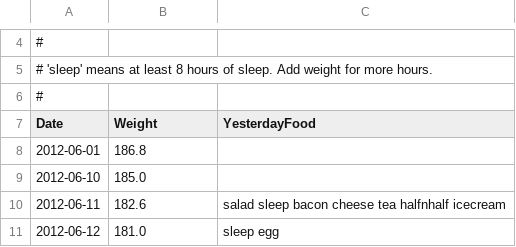
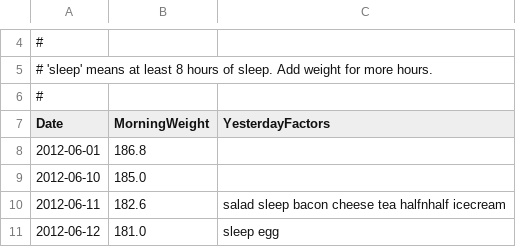
Before and after one commit to arielf/weight-loss, a CSV file: ariel.csv, drawn as a sheet; only a part is shown, gaps mark what is left out.

Commit message:
Add "Morning" in daily Weight

```diff
--- a/ariel.csv
+++ b/ariel.csv
@@ -6,3 +6,3 @@
 #
-Date,Weight,YesterdayFood
+Date,MorningWeight,YesterdayFactors
 2012-06-01,186.8,
```
Also changed, not shown: 1 other file.
